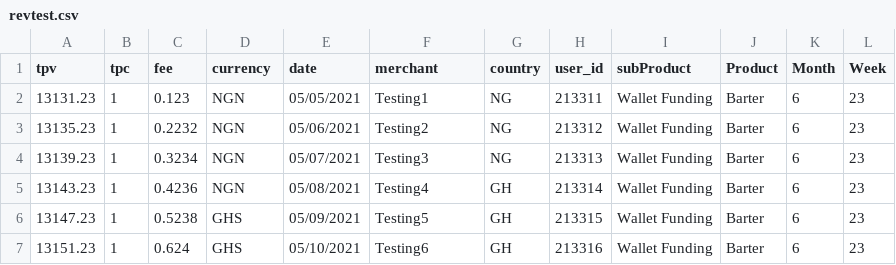
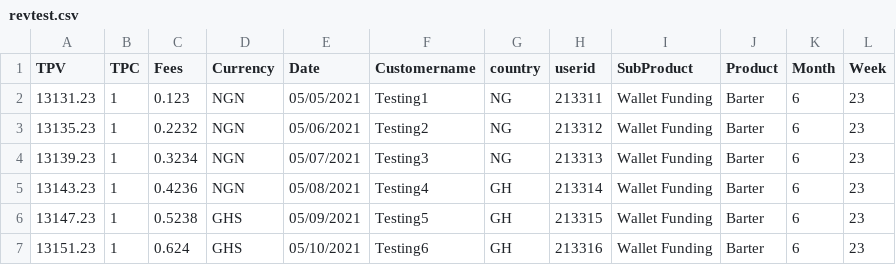
Before and after one commit to Jude-X/reportapp, a CSV file: revtest.csv, drawn as a sheet; only a part is shown.

Commit message:
Update revtest.csv

```diff
--- a/revtest.csv
+++ b/revtest.csv
@@ -1,2 +1,2 @@
-tpv,tpc,fee,currency,date,merchant,country,user_id,subProduct,Product,Month,Week
+TPV,TPC,Fees,Currency,Date,Customername,country,userid,SubProduct,Product,Month,Week
 13131.23,1,0.123,NGN,05/05/2021,Testing1,NG,213311,Wallet Funding,Barter,6,23
```
